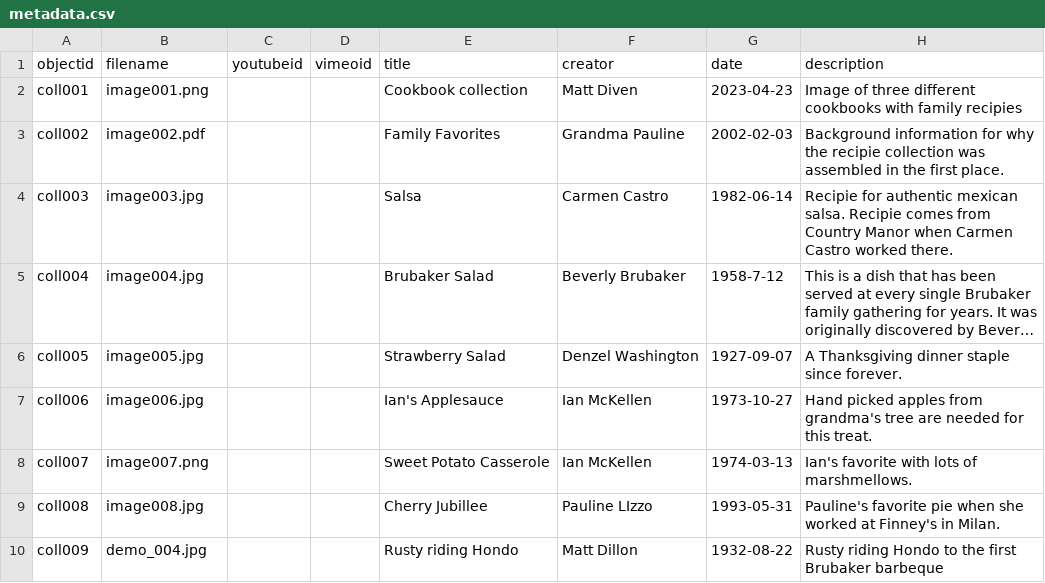
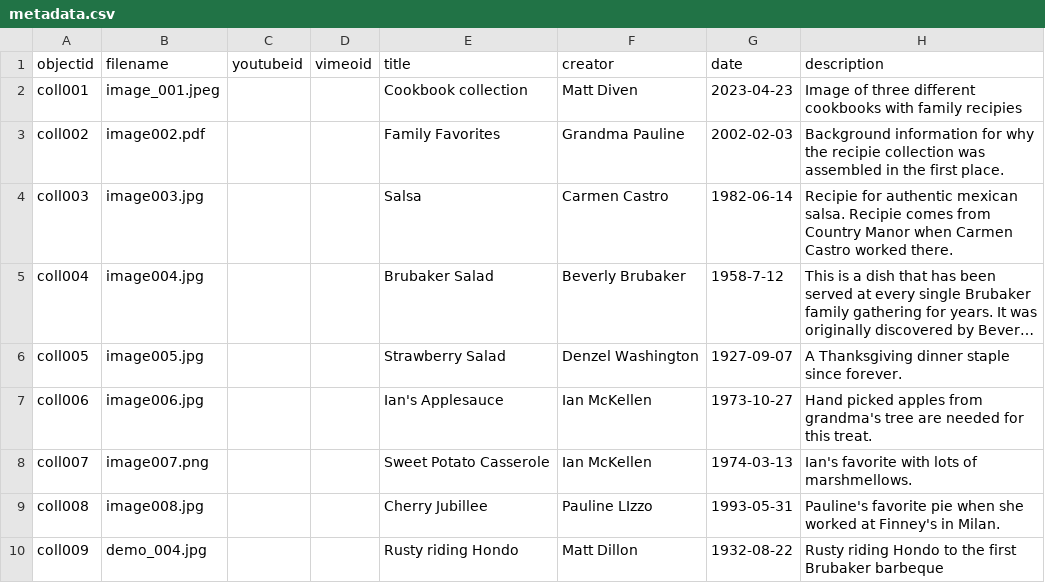
Before and after one commit to mdiven/Ar-chive-in-, a CSV file: _data/metadata.csv, drawn as a sheet; only a part is shown; long unchanged cells end in …; the diff names each change by its address in the sheet, - before the commit and + after, or states it on an @@ line.

Commit message:
Update metadata.csv

```diff
--- a/_data/metadata.csv
+++ b/_data/metadata.csv
-B2 (filename): image001.png
+B2 (filename): image_001.jpeg
```
